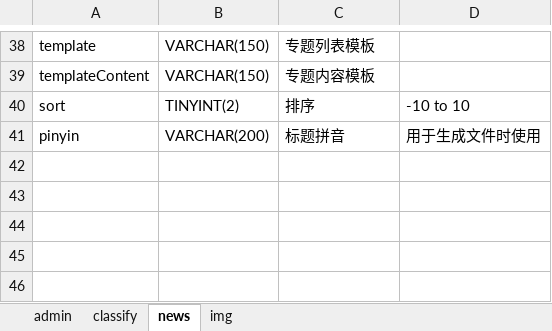
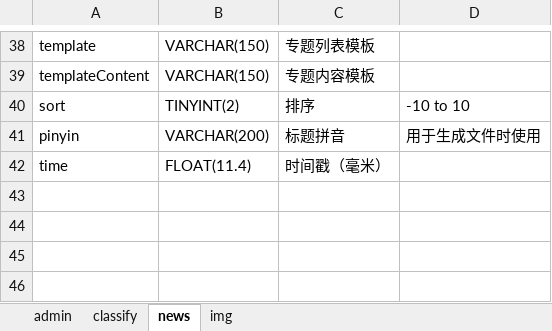
Before and after one commit to qman19791123/sagai, an Excel workbook: qcms/数据字典.xlsx, sheet news, drawn as a sheet; only a part is shown, gaps mark what is left out; values as stored, in another font and other column widths than the file's, no borders; the diff names each change by its address in the sheet, - before the commit and + after, or states it on an @@ line.

```diff
--- a/qcms/数据字典.xlsx (sheet news)
+++ b/qcms/数据字典.xlsx (sheet news)
-row 42: (empty)
+row 42: time | FLOAT(11.4) | 时间戳（毫米）
```
Also changed, not shown: 3 other files.
